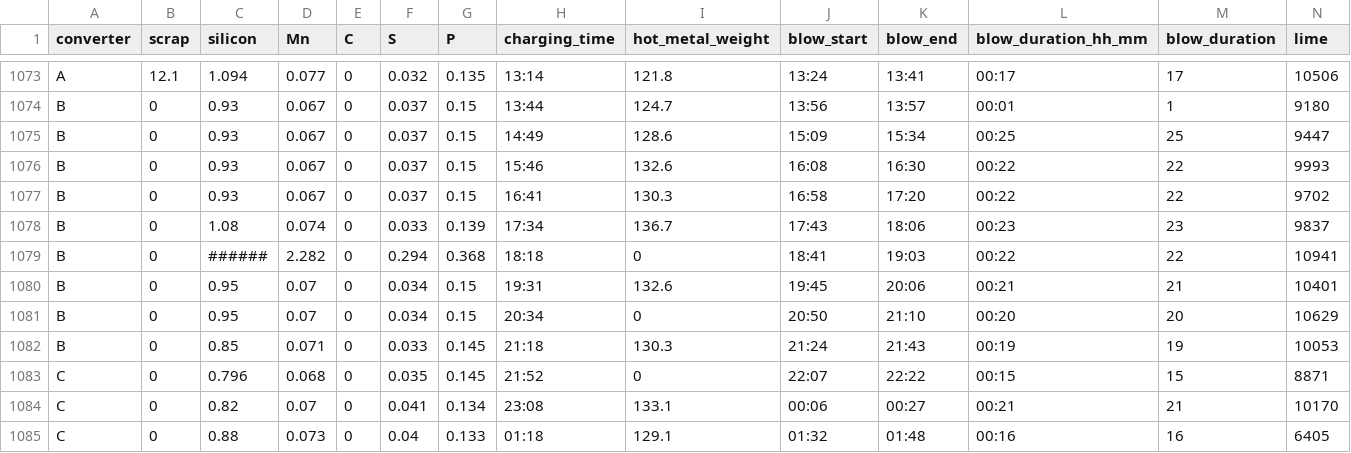
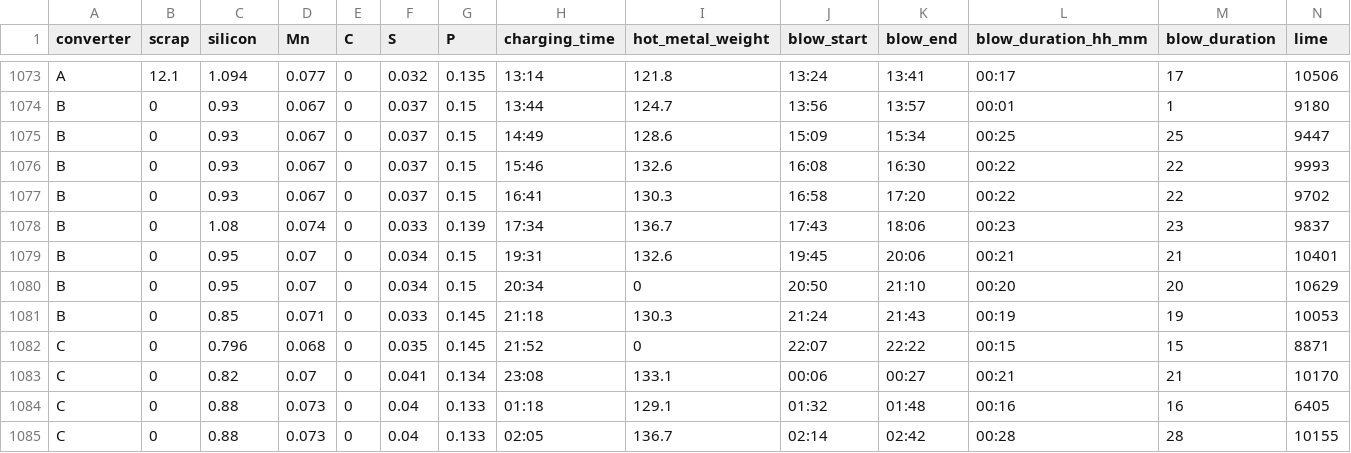
Before and after one commit to nichepah/ml-colab, a CSV file: bof.csv, drawn as a sheet; only a part is shown, gaps mark what is left out; the shorter side is filled out with more unchanged rows; rows hold the shown columns only; the diff names each change by its address in the sheet, - before the commit and + after, or states it on an @@ line.

Commit message:
deleted erroneous silicon data

```diff
--- a/bof.csv
+++ b/bof.csv
-row 1079: B | 0 | ###### | 2.282 | 0 | 0.294 | 0.368 | 18:18 | 0 | 18:41 | 19:03 | 00:22 | 22 | 10941
```
